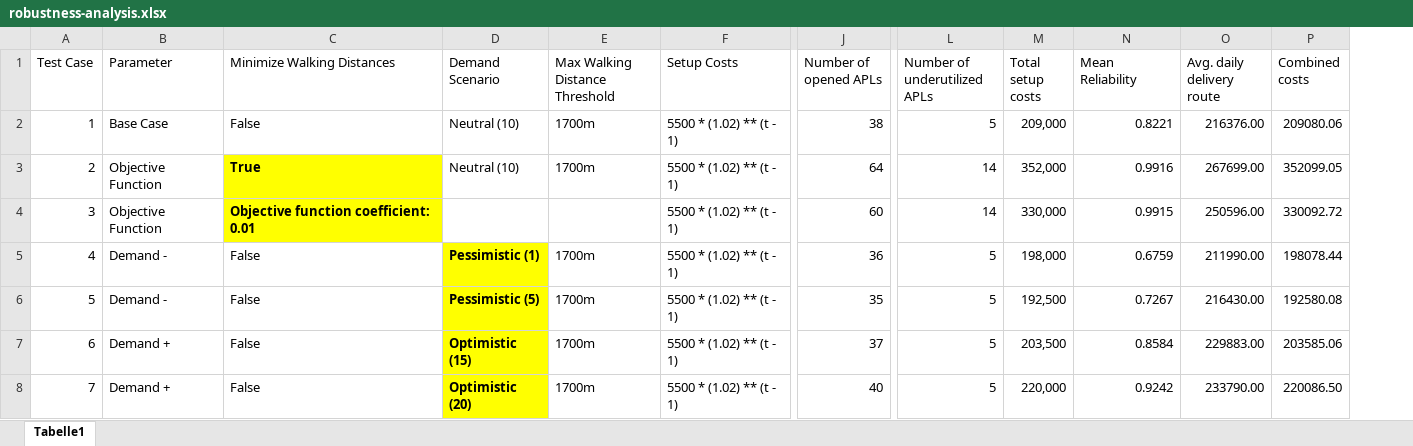
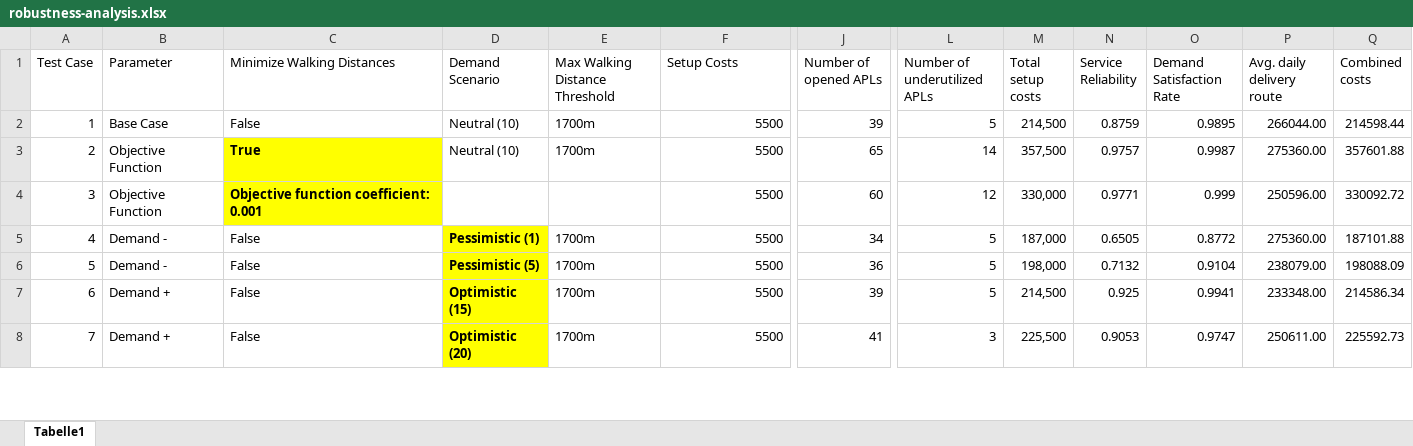
Before and after one commit to annelie2001/Locating-APLs, an Excel workbook: Data/robustness-analysis.xlsx, sheet Tabelle1, drawn as a sheet; only a part is shown, gaps mark what is left out; values as stored, in another font and other column widths than the file's, no borders; table styles not drawn; removed rows and columns are numbered as before the commit, all else as after; the diff covers the shown part only; the diff names each change by its address in the sheet, - before the commit and + after, or states it on an @@ line.

```diff
--- a/Data/robustness-analysis.xlsx (sheet Tabelle1)
+++ b/Data/robustness-analysis.xlsx (sheet Tabelle1)
-column N (Mean Reliability), rows 2-8: 0.8221 | 0.9916 | 0.9915 | 0.6759 | 0.7267 | 0.8584 | 0.9242
+column N (Service Reliability), rows 2-8: 0.8759 | 0.9757 | 0.9771 | 0.6505 | 0.7132 | 0.925 | 0.9053
+column O (Demand Satisfaction Rate), rows 2-8: 0.9895 | 0.9987 | 0.999 | 0.8772 | 0.9104 | 0.9941 | 0.9747
-F2:F8 (Setup Costs): 5500 * (1.02) ** (t - 1)
+F2:F8 (Setup Costs): 5500
-J2 (Number of opened APLs): 38
+J2 (Number of opened APLs): 39
-M2 (Total setup costs): 209,000
+M2 (Total setup costs): 214,500
-P2 (Avg. daily delivery route): 216376.00
+P2 (Avg. daily delivery route): 266044.00
-Q2 (Combined costs): 209080.06
+Q2 (Combined costs): 214598.44
-J3 (Number of opened APLs): 64
+J3 (Number of opened APLs): 65
-M3 (Total setup costs): 352,000
+M3 (Total setup costs): 357,500
-P3 (Avg. daily delivery route): 267699.00
+P3 (Avg. daily delivery route): 275360.00
-Q3 (Combined costs): 352099.05
+Q3 (Combined costs): 357601.88
-C4 (Minimize Walking Distances): Objective function coefficient: 0.01
+C4 (Minimize Walking Distances): Objective function coefficient: 0.001
-L4 (Number of underutilized APLs): 14
+L4 (Number of underutilized APLs): 12
-J5 (Number of opened APLs): 36
+J5 (Number of opened APLs): 34
-M5 (Total setup costs): 198,000
+M5 (Total setup costs): 187,000
-P5 (Avg. daily delivery route): 211990.00
+P5 (Avg. daily delivery route): 275360.00
-Q5 (Combined costs): 198078.44
+Q5 (Combined costs): 187101.88
-J6 (Number of opened APLs): 35
+J6 (Number of opened APLs): 36
-M6 (Total setup costs): 192,500
+M6 (Total setup costs): 198,000
-P6 (Avg. daily delivery route): 216430.00
+P6 (Avg. daily delivery route): 238079.00
-Q6 (Combined costs): 192580.08
+Q6 (Combined costs): 198088.09
-J7 (Number of opened APLs): 37
+J7 (Number of opened APLs): 39
-M7 (Total setup costs): 203,500
+M7 (Total setup costs): 214,500
-P7 (Avg. daily delivery route): 229883.00
+P7 (Avg. daily delivery route): 233348.00
-Q7 (Combined costs): 203585.06
+Q7 (Combined costs): 214586.34
-J8 (Number of opened APLs): 40
+J8 (Number of opened APLs): 41
-L8 (Number of underutilized APLs): 5
+L8 (Number of underutilized APLs): 3
-M8 (Total setup costs): 220,000
+M8 (Total setup costs): 225,500
-P8 (Avg. daily delivery route): 233790.00
+P8 (Avg. daily delivery route): 250611.00
-Q8 (Combined costs): 220086.50
+Q8 (Combined costs): 225592.73
```
Also changed, not shown: 33 edited cells and cell formats elsewhere in this sheet, 34 other files.
